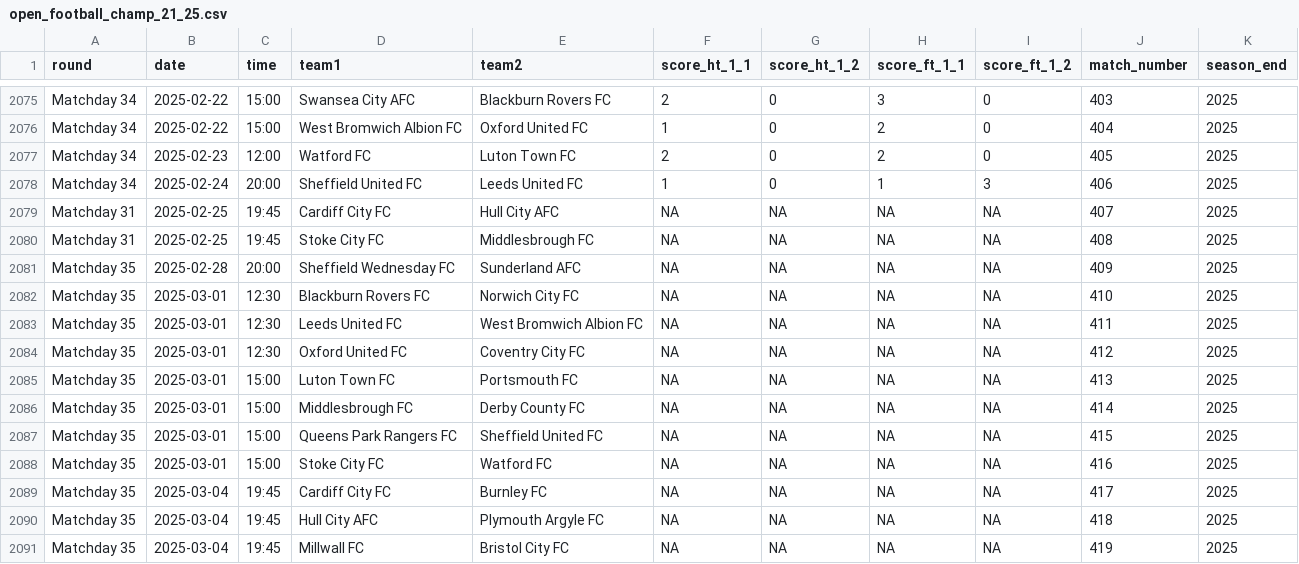
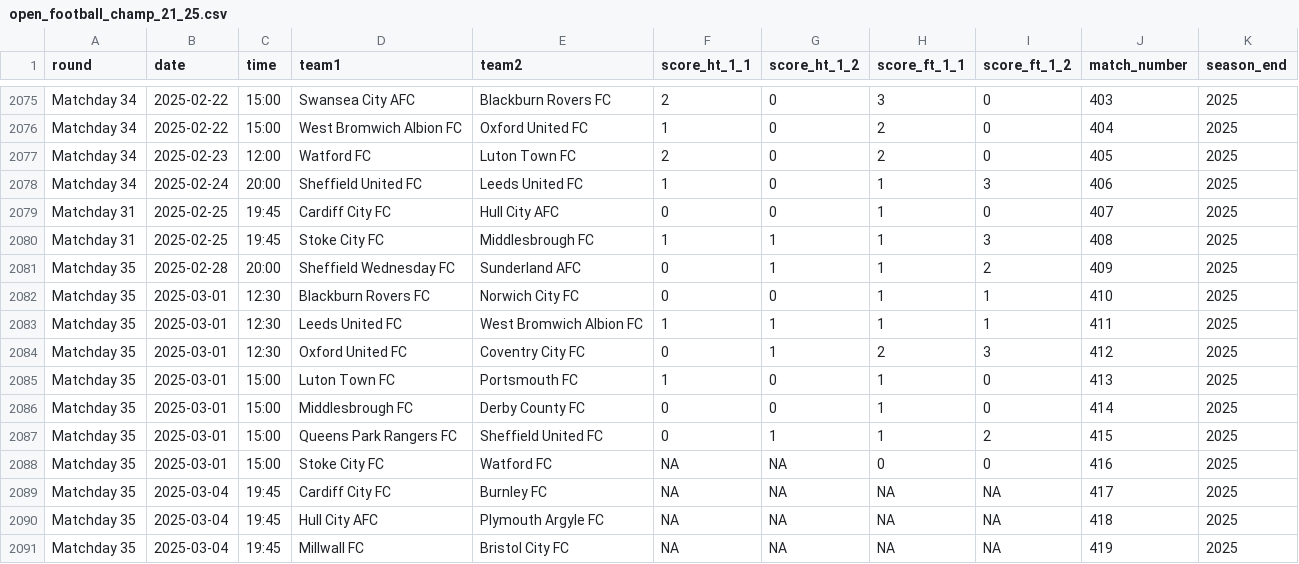
Before and after one commit to yawnocmot/fantasypremierleague2025, a CSV file: processed_data/open_football_champ_21_25.csv, drawn as a sheet; only a part is shown, gaps mark what is left out.

```diff
--- a/processed_data/open_football_champ_21_25.csv
+++ b/processed_data/open_football_champ_21_25.csv
@@ -2078,12 +2078,12 @@ Matchday 34,2025-02-23,12:00,Watford FC,Luton Town FC,2,0,2,0,405,2025
 Matchday 34,2025-02-24,20:00,Sheffield United FC,Leeds United FC,1,0,1,3,406,2025
-Matchday 31,2025-02-25,19:45,Cardiff City FC,Hull City AFC,NA,NA,NA,NA,407,2025
-Matchday 31,2025-02-25,19:45,Stoke City FC,Middlesbrough FC,NA,NA,NA,NA,408,2025
-Matchday 35,2025-02-28,20:00,Sheffield Wednesday FC,Sunderland AFC,NA,NA,NA,NA,409,2025
-Matchday 35,2025-03-01,12:30,Blackburn Rovers FC,Norwich City FC,NA,NA,NA,NA,410,2025
-Matchday 35,2025-03-01,12:30,Leeds United FC,West Bromwich Albion FC,NA,NA,NA,NA,411,2025
-Matchday 35,2025-03-01,12:30,Oxford United FC,Coventry City FC,NA,NA,NA,NA,412,2025
-Matchday 35,2025-03-01,15:00,Luton Town FC,Portsmouth FC,NA,NA,NA,NA,413,2025
-Matchday 35,2025-03-01,15:00,Middlesbrough FC,Derby County FC,NA,NA,NA,NA,414,2025
-Matchday 35,2025-03-01,15:00,Queens Park Rangers FC,Sheffield United FC,NA,NA,NA,NA,415,2025
-Matchday 35,2025-03-01,15:00,Stoke City FC,Watford FC,NA,NA,NA,NA,416,2025
+Matchday 31,2025-02-25,19:45,Cardiff City FC,Hull City AFC,0,0,1,0,407,2025
+Matchday 31,2025-02-25,19:45,Stoke City FC,Middlesbrough FC,1,1,1,3,408,2025
+Matchday 35,2025-02-28,20:00,Sheffield Wednesday FC,Sunderland AFC,0,1,1,2,409,2025
+Matchday 35,2025-03-01,12:30,Blackburn Rovers FC,Norwich City FC,0,0,1,1,410,2025
+Matchday 35,2025-03-01,12:30,Leeds United FC,West Bromwich Albion FC,1,1,1,1,411,2025
+Matchday 35,2025-03-01,12:30,Oxford United FC,Coventry City FC,0,1,2,3,412,2025
+Matchday 35,2025-03-01,15:00,Luton Town FC,Portsmouth FC,1,0,1,0,413,2025
+Matchday 35,2025-03-01,15:00,Middlesbrough FC,Derby County FC,0,0,1,0,414,2025
+Matchday 35,2025-03-01,15:00,Queens Park Rangers FC,Sheffield United FC,0,1,1,2,415,2025
+Matchday 35,2025-03-01,15:00,Stoke City FC,Watford FC,NA,NA,0,0,416,2025
 Matchday 35,2025-03-04,19:45,Cardiff City FC,Burnley FC,NA,NA,NA,NA,417,2025
```
Also changed, not shown: processed_data/fpl_elements.csv, 2 other files.
